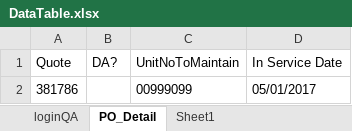
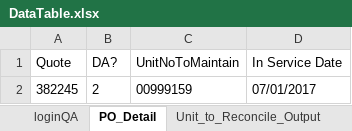
Before and after one commit to sachinkumarrana91/TFE, an Excel workbook: target/test-classes/config/DataTable.xlsx, sheet PO_Detail, drawn as a sheet; values as stored, in another font and other column widths than the file's, no borders; removed rows and columns are numbered as before the commit, all else as after; the diff names each change by its address in the sheet, - before the commit and + after, or states it on an @@ line.

```diff
--- a/target/test-classes/config/DataTable.xlsx (sheet PO_Detail)
+++ b/target/test-classes/config/DataTable.xlsx (sheet PO_Detail)
-sheet tab: Sheet1
-row 2: 381786 |  | 00999099 | 05/01/2017
+row 2: 382245 | 2 | 00999159 | 07/01/2017
```
Also changed, not shown: sheet Unit_to_Reconcile_Output, 45 other files.
